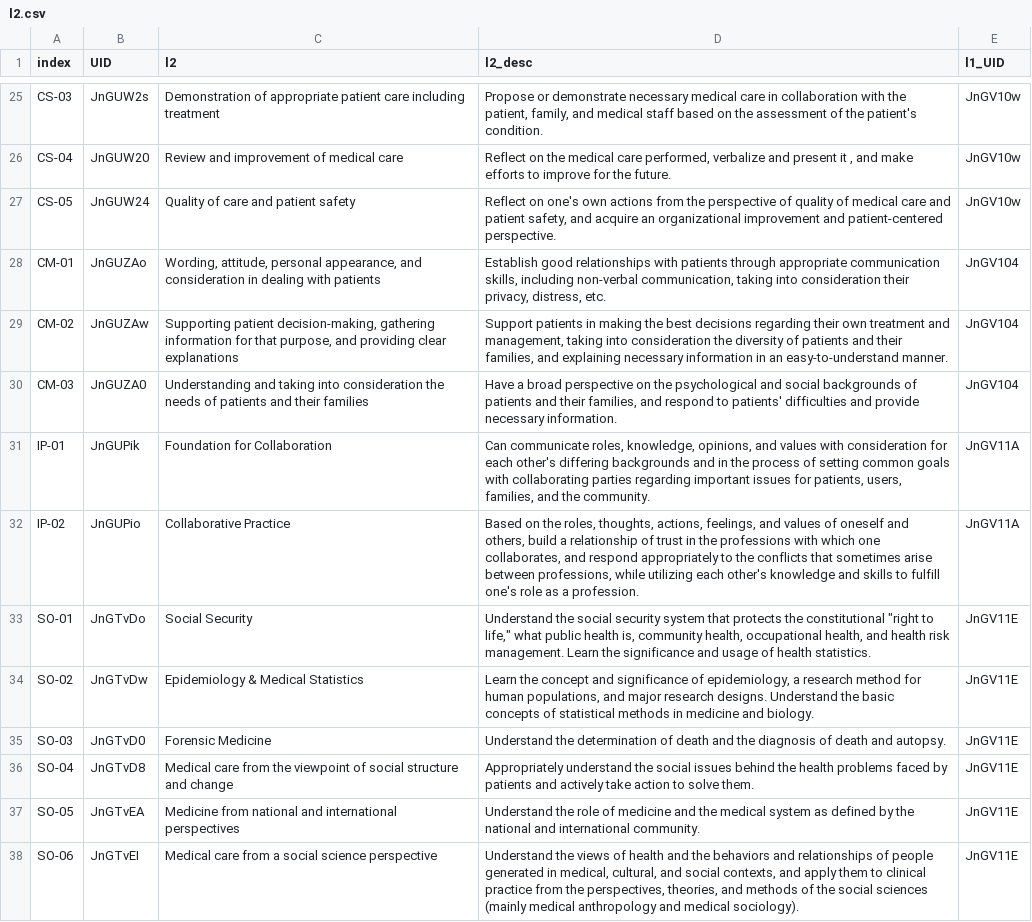
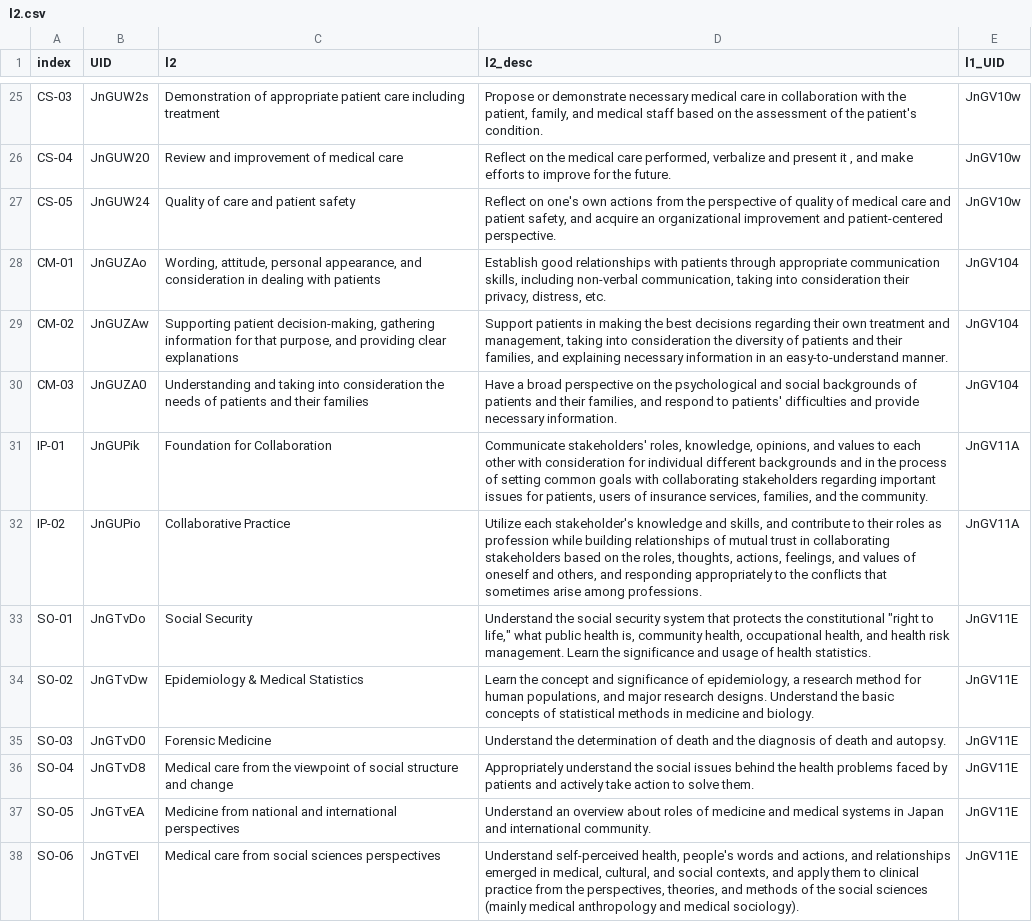
Before and after one commit to yasada0819/mcc2022-med, a CSV file: 2022/en/outcomes/l2.csv, drawn as a sheet; only a part is shown, gaps mark what is left out; the diff covers the shown part only.

```diff
--- a/2022/en/outcomes/l2.csv
+++ b/2022/en/outcomes/l2.csv
@@ -30,4 +30,4 @@ CM-02,JnGUZAw,"Supporting patient decision-making, gathering information for tha
 CM-03,JnGUZA0,Understanding and taking into consideration the needs of patients and their families,"Have a broad perspective on the psychological and social backgrounds of patients and their families, and respond to patients' difficulties and provide necessary information.",JnGV104
-IP-01,JnGUPik,Foundation for Collaboration,"Can communicate roles, knowledge, opinions, and values with consideration for each other's differing backgrounds and in the process of setting common goals with collaborating parties regarding important issues for patients, users, families, and the community.",JnGV11A
-IP-02,JnGUPio,Collaborative Practice,"Based on the roles, thoughts, actions, feelings, and values of oneself and others, build a relationship of trust in the professions with which one collaborates, and respond appropriately to the conflicts that sometimes arise between professions, while utilizing each other's knowledge and skills to fulfill one's role as a profession.",JnGV11A
+IP-01,JnGUPik,Foundation for Collaboration,"Communicate stakeholders' roles, knowledge, opinions, and values to each other with consideration for individual different backgrounds and in the process of setting common goals with collaborating stakeholders regarding important issues for patients, users of insurance services, families, and the community.",JnGV11A
+IP-02,JnGUPio,Collaborative Practice,"Utilize each stakeholder's knowledge and skills, and contribute to their roles as profession while building relationships of mutual trust in collaborating stakeholders based on the roles, thoughts, actions, feelings, and values of oneself and others, and responding appropriately to the conflicts that sometimes arise among professions.",JnGV11A
 SO-01,JnGTvDo,Social Security,"Understand the social security system that protects the constitutional ""right to life,"" what public health is, community health, occupational health, and health risk management. Learn the significance and usage of health statistics.",JnGV11E
@@ -36,3 +36,3 @@ SO-03,JnGTvD0,Forensic Medicine,Understand the determination of death and the di
 SO-04,JnGTvD8,Medical care from the viewpoint of social structure and change,Appropriately understand the social issues behind the health problems faced by patients and actively take action to solve them.,JnGV11E
-SO-05,JnGTvEA,Medicine from national and international perspectives,Understand the role of medicine and the medical system as defined by the national and international community.,JnGV11E
-SO-06,JnGTvEI,Medical care from a social science perspective,"Understand the views of health and the behaviors and relationships of people generated in medical, cultural, and social contexts, and apply them to clinical practice from the perspectives, theories, and methods of the social sciences (mainly medical anthropology and medical sociology).",JnGV11E
+SO-05,JnGTvEA,Medicine from national and international perspectives,Understand an overview about roles of medicine and medical systems in Japan and international community.,JnGV11E
+SO-06,JnGTvEI,Medical care from social sciences perspectives,"Understand self-perceived health, people's words and actions, and relationships emerged in medical, cultural, and social contexts, and apply them to clinical practice from the perspectives, theories, and methods of the social sciences (mainly medical anthropology and medical sociology).",JnGV11E
```
Also changed, not shown: 24 edited cells elsewhere in this file, 2022/en/outcomes/l3.csv, 2022/en/outcomes/l4.csv.
